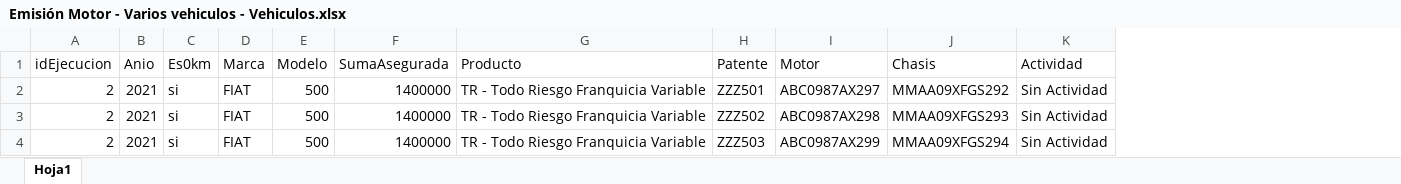
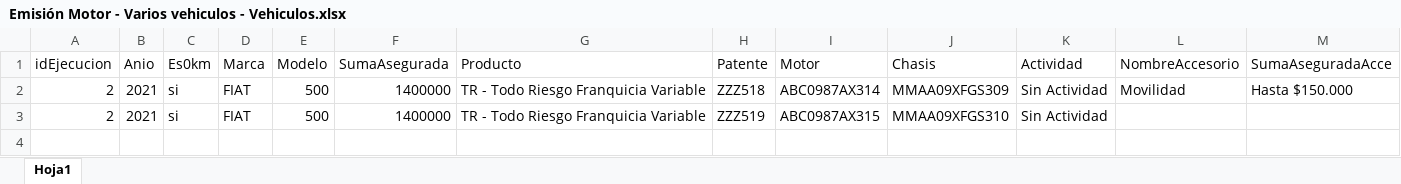
Before and after one commit to suraranorex/sura, an Excel workbook: Sura/Emisión Motor - Varios vehiculos - Vehiculos.xlsx, sheet Hoja1, drawn as a sheet; values as stored, in another font and other column widths than the file's, no borders; conditional formats not drawn; removed rows and columns are numbered as before the commit, all else as after; the diff names each change by its address in the sheet, - before the commit and + after, or states it on an @@ line.

```diff
--- a/Sura/Emisión Motor - Varios vehiculos - Vehiculos.xlsx (sheet Hoja1)
+++ b/Sura/Emisión Motor - Varios vehiculos - Vehiculos.xlsx (sheet Hoja1)
+column L (NombreAccesorio), row 2: Movilidad
+column M (SumaAseguradaAcce), row 2: Hasta $150.000
-H2 (Patente): ZZZ501
+H2 (Patente): ZZZ518
-I2 (Motor): ABC0987AX297
+I2 (Motor): ABC0987AX314
-J2 (Chasis): MMAA09XFGS292
+J2 (Chasis): MMAA09XFGS309
-H3 (Patente): ZZZ502
+H3 (Patente): ZZZ519
-I3 (Motor): ABC0987AX298
+I3 (Motor): ABC0987AX315
-J3 (Chasis): MMAA09XFGS293
+J3 (Chasis): MMAA09XFGS310
-row 4: 2 | 2021 | si | FIAT | 500 | 1400000 | TR - Todo Riesgo Franquicia Variable | ZZZ503 | ABC0987AX299 | MMAA09XFGS294 | Sin Actividad
```
Also changed, not shown: Sura/DataSource - ValidaFormularios - Emitida.xlsx, Sura/Emisión Motor - Varios vehiculos - General.xlsx, 18 other files.
